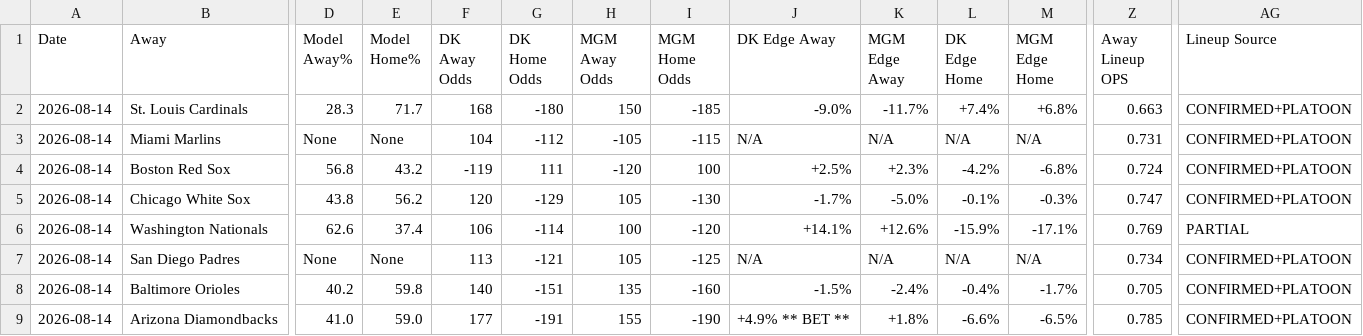
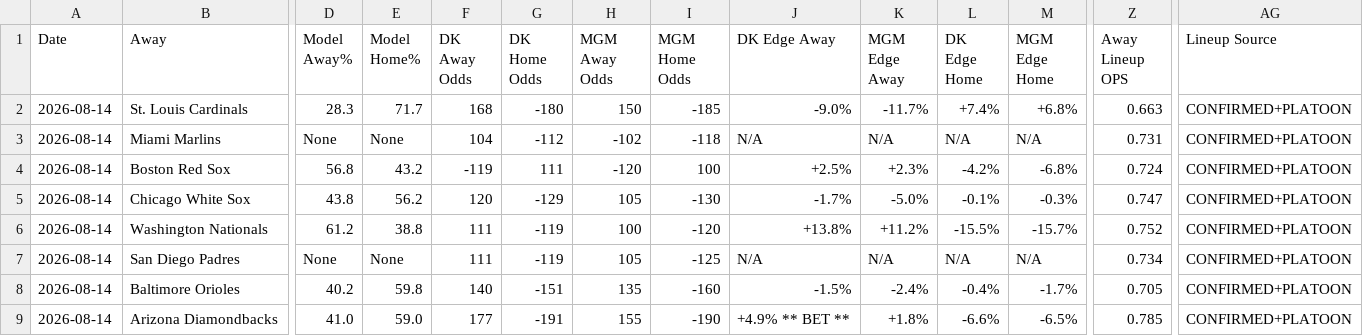
Before and after one commit to myles00price/baseball-model, a CSV file: picks_2026-08-14.csv, drawn as a sheet; only a part is shown, gaps mark what is left out; the diff covers the shown part only; the diff names each change by its address in the sheet, - before the commit and + after, or states it on an @@ line.

Commit message:
lineup lock update 2026-08-14

```diff
--- a/picks_2026-08-14.csv
+++ b/picks_2026-08-14.csv
-H3 (MGM Away Odds): -105
+H3 (MGM Away Odds): -102
-I3 (MGM Home Odds): -115
+I3 (MGM Home Odds): -118
-D6 (Model Away%): 62.6
+D6 (Model Away%): 61.2
-E6 (Model Home%): 37.4
+E6 (Model Home%): 38.8
-F6 (DK Away Odds): 106
+F6 (DK Away Odds): 111
-G6 (DK Home Odds): -114
+G6 (DK Home Odds): -119
-J6 (DK Edge Away): +14.1%
+J6 (DK Edge Away): +13.8%
-K6 (MGM Edge Away): +12.6%
+K6 (MGM Edge Away): +11.2%
-L6 (DK Edge Home): -15.9%
+L6 (DK Edge Home): -15.5%
-M6 (MGM Edge Home): -17.1%
+M6 (MGM Edge Home): -15.7%
-Z6 (Away Lineup OPS): 0.769
+Z6 (Away Lineup OPS): 0.752
-AG6 (Lineup Source): PARTIAL
+AG6 (Lineup Source): CONFIRMED+PLATOON
-F7 (DK Away Odds): 113
+F7 (DK Away Odds): 111
-G7 (DK Home Odds): -121
+G7 (DK Home Odds): -119
```
Also changed, not shown: 32 edited cells elsewhere in this file, 2 other files.
